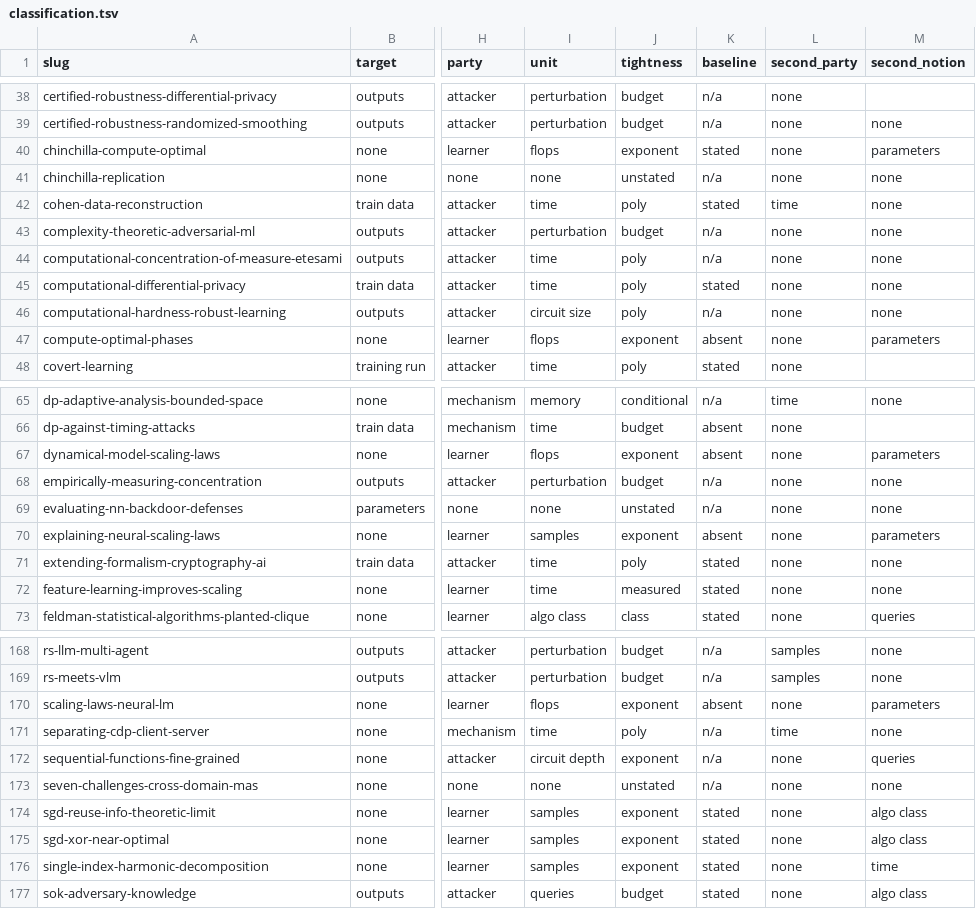
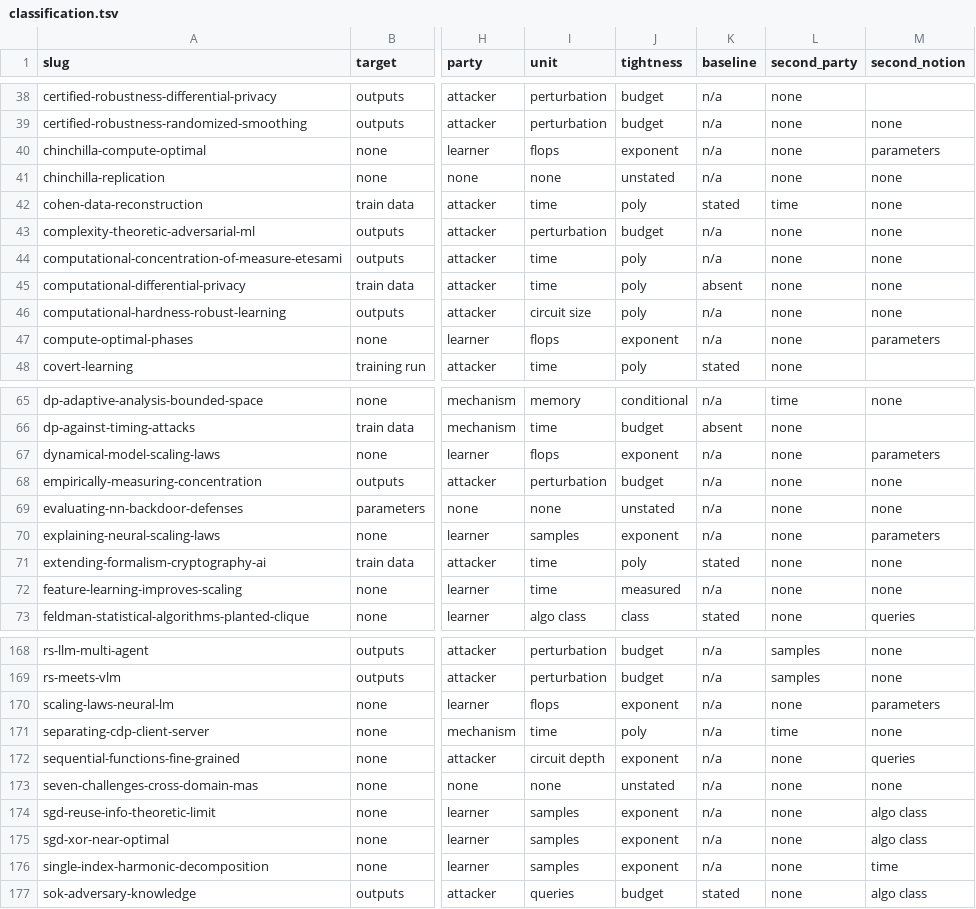
Before and after one commit to hkanpak21/chapter24, a TSV file: exp/survey/notes/classification.tsv, drawn as a sheet; only a part is shown, gaps mark what is left out; the diff covers the shown part only; the diff names each change by its address in the sheet, - before the commit and + after, or states it on an @@ line.

```diff
--- a/exp/survey/notes/classification.tsv
+++ b/exp/survey/notes/classification.tsv
-K40 (baseline): stated
+K40 (baseline): n/a
-K45 (baseline): stated
+K45 (baseline): absent
-K47 (baseline): absent
+K47 (baseline): n/a
-K67 (baseline): absent
+K67 (baseline): n/a
-K70 (baseline): absent
+K70 (baseline): n/a
-K72 (baseline): stated
+K72 (baseline): n/a
-K170 (baseline): absent
+K170 (baseline): n/a
-K174:K176 (baseline): stated
+K174:K176 (baseline): n/a
```
Also changed, not shown: 15 edited cells elsewhere in this file, 44 other files.
